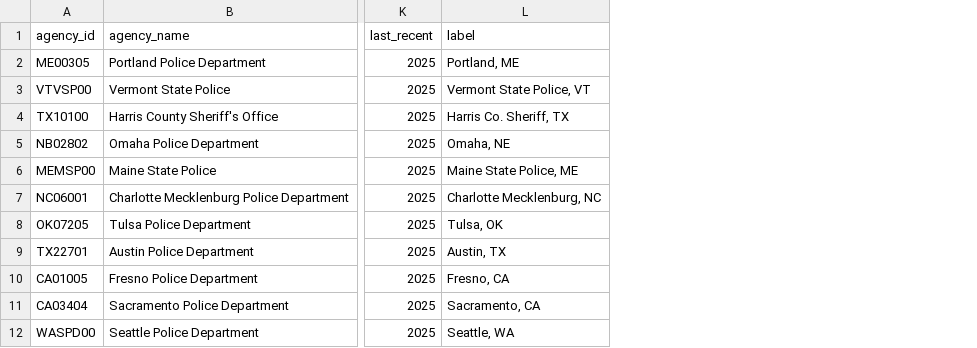
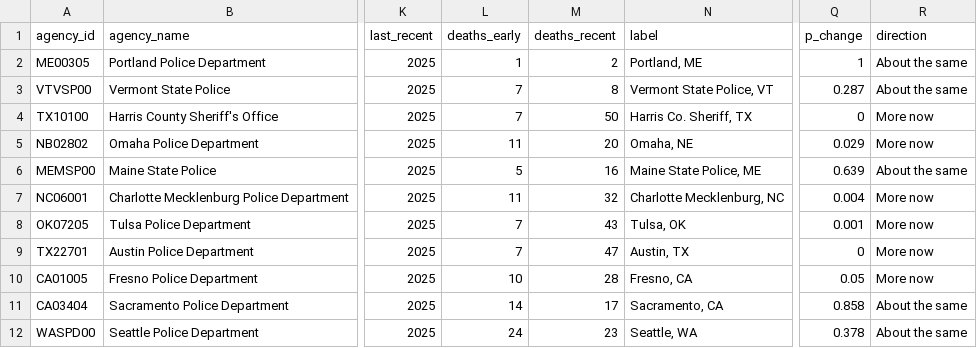
Before and after one commit to jnixy/agency-level-fatal-OIS, a CSV file: output/tables/then_vs_now.csv, drawn as a sheet; only a part is shown, gaps mark what is left out; the diff names each change by its address in the sheet, - before the commit and + after, or states it on an @@ line.

```diff
--- a/output/tables/then_vs_now.csv
+++ b/output/tables/then_vs_now.csv
+column L (deaths_early), rows 2-12: 1 | 7 | 7 | 11 | 5 | 11 | 7 | 7 | 10 | 14 | 24
+column M (deaths_recent), rows 2-12: 2 | 8 | 50 | 20 | 16 | 32 | 43 | 47 | 28 | 17 | 23
+column Q (p_change), rows 2-12: 1 | 0.287 | 0 | 0.029 | 0.639 | 0.004 | 0.001 | 0 | 0.05 | 0.858 | 0.378
+column R (direction), rows 2-12: About the same | About the same | More now | More now | About the same | More now | More now | More now | More now | About the same | About the same
```
Also changed, not shown: output/tables/trend_summary.csv, 3 other files.
